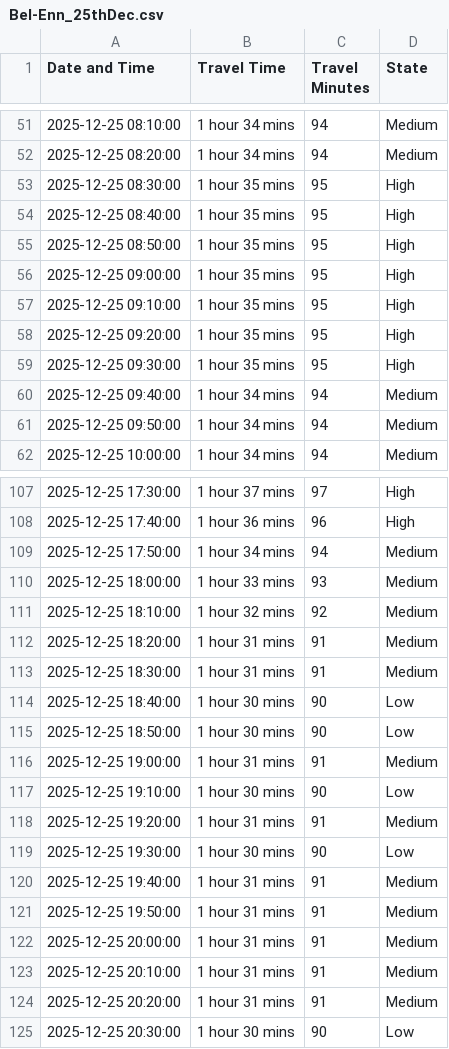
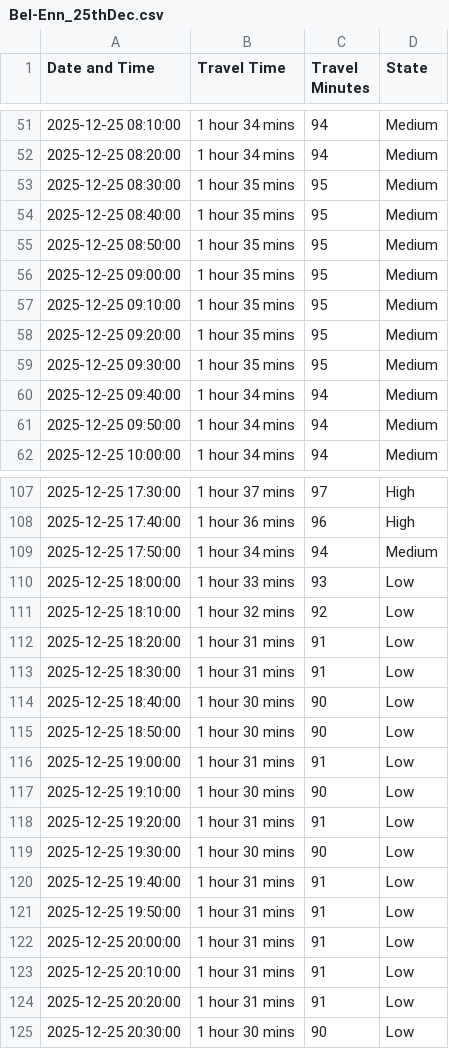
Before and after one commit to jyoutir/stochastic-proccess-portfolios, a CSV file: FCT_project/data/timeseries/Bel-Enn_25thDec.csv, drawn as a sheet; only a part is shown, gaps mark what is left out; the diff covers the shown part only.

```diff
--- a/FCT_project/data/timeseries/Bel-Enn_25thDec.csv
+++ b/FCT_project/data/timeseries/Bel-Enn_25thDec.csv
@@ -52,9 +52,9 @@ Date and Time,Travel Time,Travel Minutes,State
 2025-12-25 08:20:00,1 hour 34 mins,94,Medium
-2025-12-25 08:30:00,1 hour 35 mins,95,High
-2025-12-25 08:40:00,1 hour 35 mins,95,High
-2025-12-25 08:50:00,1 hour 35 mins,95,High
-2025-12-25 09:00:00,1 hour 35 mins,95,High
-2025-12-25 09:10:00,1 hour 35 mins,95,High
-2025-12-25 09:20:00,1 hour 35 mins,95,High
-2025-12-25 09:30:00,1 hour 35 mins,95,High
+2025-12-25 08:30:00,1 hour 35 mins,95,Medium
+2025-12-25 08:40:00,1 hour 35 mins,95,Medium
+2025-12-25 08:50:00,1 hour 35 mins,95,Medium
+2025-12-25 09:00:00,1 hour 35 mins,95,Medium
+2025-12-25 09:10:00,1 hour 35 mins,95,Medium
+2025-12-25 09:20:00,1 hour 35 mins,95,Medium
+2025-12-25 09:30:00,1 hour 35 mins,95,Medium
 2025-12-25 09:40:00,1 hour 34 mins,94,Medium
@@ -109,17 +109,17 @@ Date and Time,Travel Time,Travel Minutes,State
 2025-12-25 17:50:00,1 hour 34 mins,94,Medium
-2025-12-25 18:00:00,1 hour 33 mins,93,Medium
-2025-12-25 18:10:00,1 hour 32 mins,92,Medium
-2025-12-25 18:20:00,1 hour 31 mins,91,Medium
-2025-12-25 18:30:00,1 hour 31 mins,91,Medium
+2025-12-25 18:00:00,1 hour 33 mins,93,Low
+2025-12-25 18:10:00,1 hour 32 mins,92,Low
+2025-12-25 18:20:00,1 hour 31 mins,91,Low
+2025-12-25 18:30:00,1 hour 31 mins,91,Low
 2025-12-25 18:40:00,1 hour 30 mins,90,Low
 2025-12-25 18:50:00,1 hour 30 mins,90,Low
-2025-12-25 19:00:00,1 hour 31 mins,91,Medium
+2025-12-25 19:00:00,1 hour 31 mins,91,Low
 2025-12-25 19:10:00,1 hour 30 mins,90,Low
-2025-12-25 19:20:00,1 hour 31 mins,91,Medium
+2025-12-25 19:20:00,1 hour 31 mins,91,Low
 2025-12-25 19:30:00,1 hour 30 mins,90,Low
-2025-12-25 19:40:00,1 hour 31 mins,91,Medium
-2025-12-25 19:50:00,1 hour 31 mins,91,Medium
-2025-12-25 20:00:00,1 hour 31 mins,91,Medium
-2025-12-25 20:10:00,1 hour 31 mins,91,Medium
-2025-12-25 20:20:00,1 hour 31 mins,91,Medium
+2025-12-25 19:40:00,1 hour 31 mins,91,Low
+2025-12-25 19:50:00,1 hour 31 mins,91,Low
+2025-12-25 20:00:00,1 hour 31 mins,91,Low
+2025-12-25 20:10:00,1 hour 31 mins,91,Low
+2025-12-25 20:20:00,1 hour 31 mins,91,Low
 2025-12-25 20:30:00,1 hour 30 mins,90,Low
```
Also changed, not shown: 42 edited cells elsewhere in this file, FCT_project/data/timeseries/Enn-Bel_10thDec.csv, FCT_project/data/timeseries/Enn-Bel_25thDec.csv, 4 other files.
